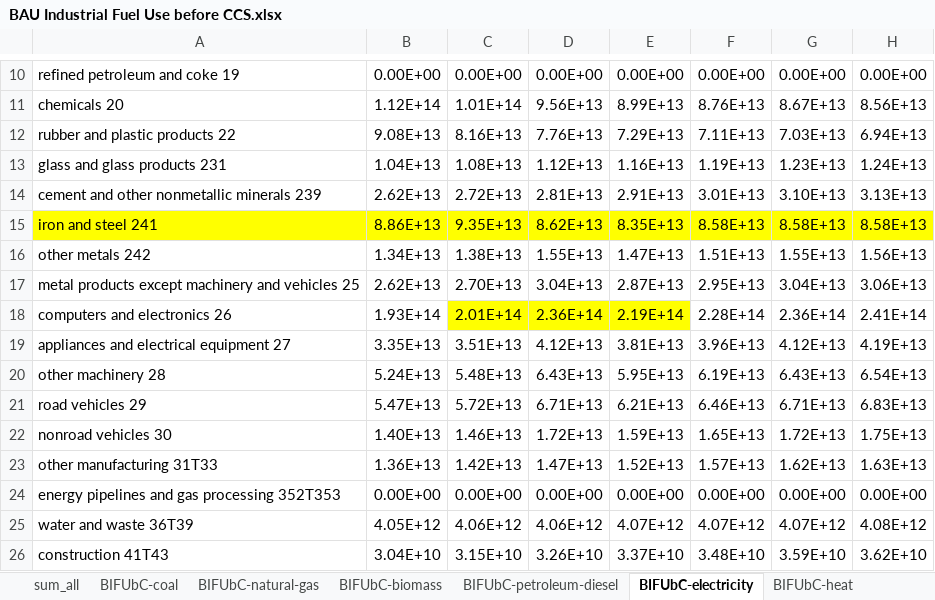
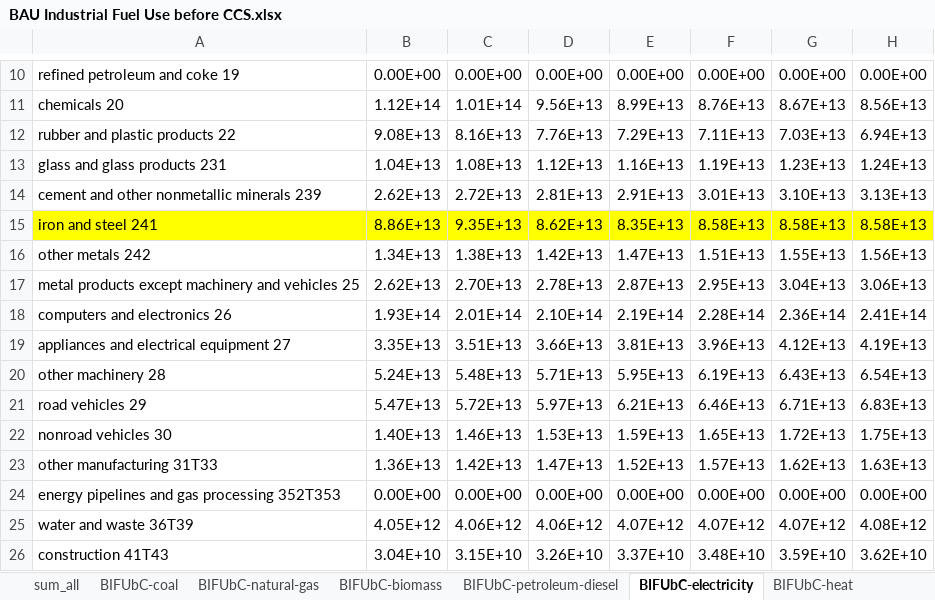
Before and after one commit to EnergyInnovation/eps-southkorea, an Excel workbook: InputData/indst/BIFUbC/BAU Industrial Fuel Use before CCS.xlsx, sheet BIFUbC-electricity, drawn as a sheet; only a part is shown, gaps mark what is left out; values as stored, in another font and other column widths than the file's, no borders; the diff names each change by its address in the sheet, - before the commit and + after, or states it on an @@ line.

Commit message:
BIFUbC and Transport updates

```diff
--- a/InputData/indst/BIFUbC/BAU Industrial Fuel Use before CCS.xlsx (sheet BIFUbC-electricity)
+++ b/InputData/indst/BIFUbC/BAU Industrial Fuel Use before CCS.xlsx (sheet BIFUbC-electricity)
-D16: 1.55E+13
+D16: 1.42E+13
-D17: 3.04E+13
+D17: 2.78E+13
-C18:E18 fill: #FFFF00
+C18:E18 fill: none
-D18: 2.36E+14
+D18: 2.10E+14
-D19: 4.12E+13
+D19: 3.66E+13
-D20: 6.43E+13
+D20: 5.71E+13
-D21: 6.71E+13
+D21: 5.97E+13
-D22: 1.72E+13
+D22: 1.53E+13
```
Also changed, not shown: sheet CHP, sheet sum_all, sheet KEEI BAU - Industry, sheet BIFUbC-coal, sheet BIFUbC-biomass, sheet BIFUbC-natural-gas, 5 more sheets, formulas that keep their value, charts or pictures, InputData/trans/BCDTRtSY/BAU Cargo Dist Transported Relative to Start Yr.xlsx, 9 other files.
